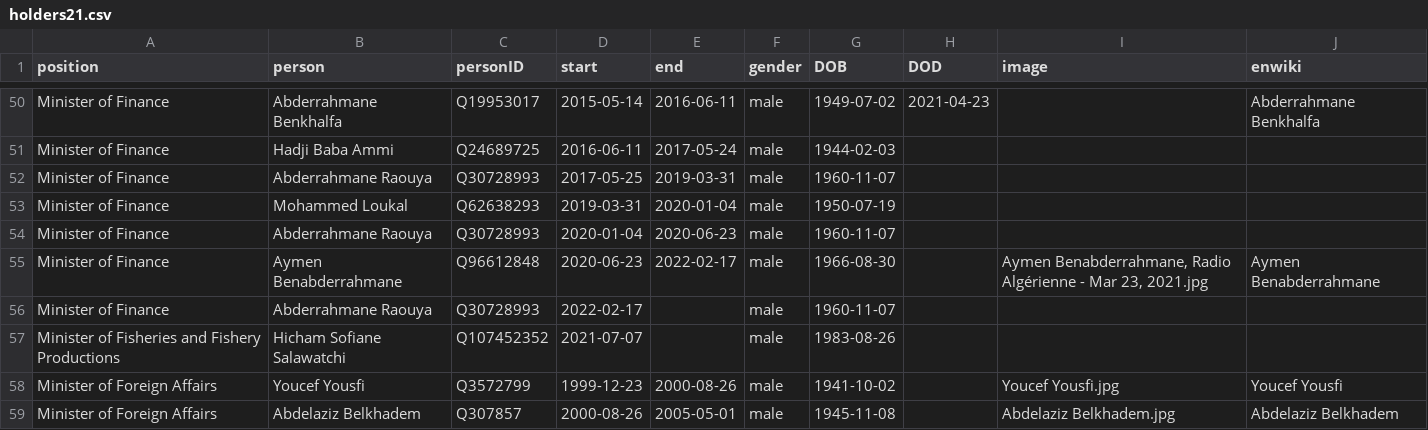
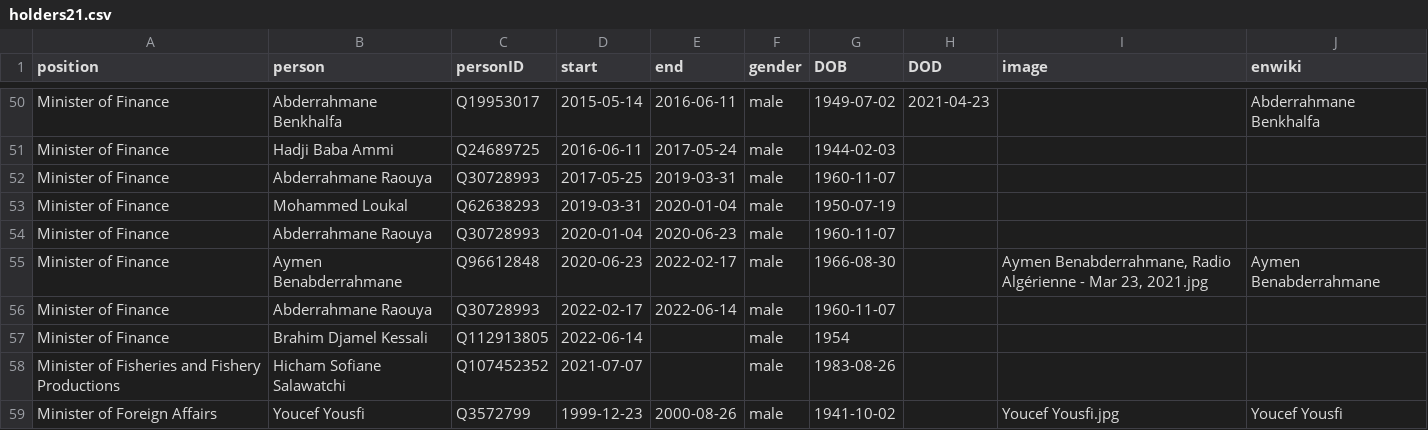
Before and after one commit to every-politician-scrapers/algeria-cabinet, a CSV file: html/holders21.csv, drawn as a sheet; only a part is shown, gaps mark what is left out; the shorter side is filled out with more unchanged rows.

```diff
--- a/html/holders21.csv
+++ b/html/holders21.csv
@@ -55,3 +55,4 @@ Minister of Finance,Abderrahmane Raouya,Q30728993,2020-01-04,2020-06-23,male,196
 Minister of Finance,Aymen Benabderrahmane,Q96612848,2020-06-23,2022-02-17,male,1966-08-30,,"Aymen Benabderrahmane, Radio Algérienne - Mar 23, 2021.jpg",Aymen Benabderrahmane
-Minister of Finance,Abderrahmane Raouya,Q30728993,2022-02-17,,male,1960-11-07,,,
+Minister of Finance,Abderrahmane Raouya,Q30728993,2022-02-17,2022-06-14,male,1960-11-07,,,
+Minister of Finance,Brahim Djamel Kessali,Q112913805,2022-06-14,,male,1954,,,
 Minister of Fisheries and Fishery Productions,Hicham Sofiane Salawatchi,Q107452352,2021-07-07,,male,1983-08-26,,,
```
Also changed, not shown: html/current.csv, 1 other file.
